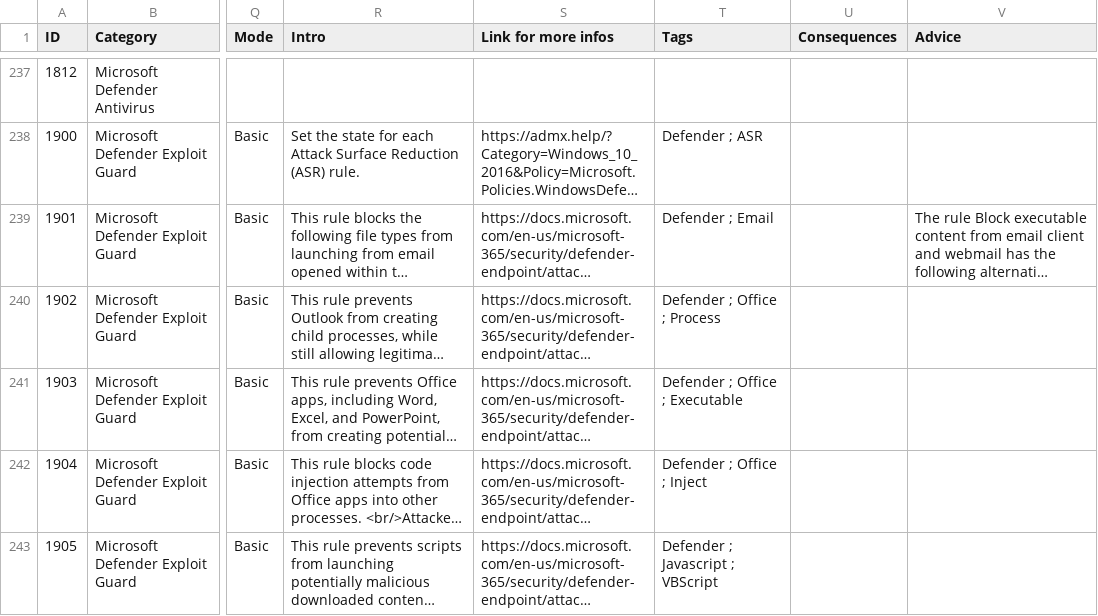
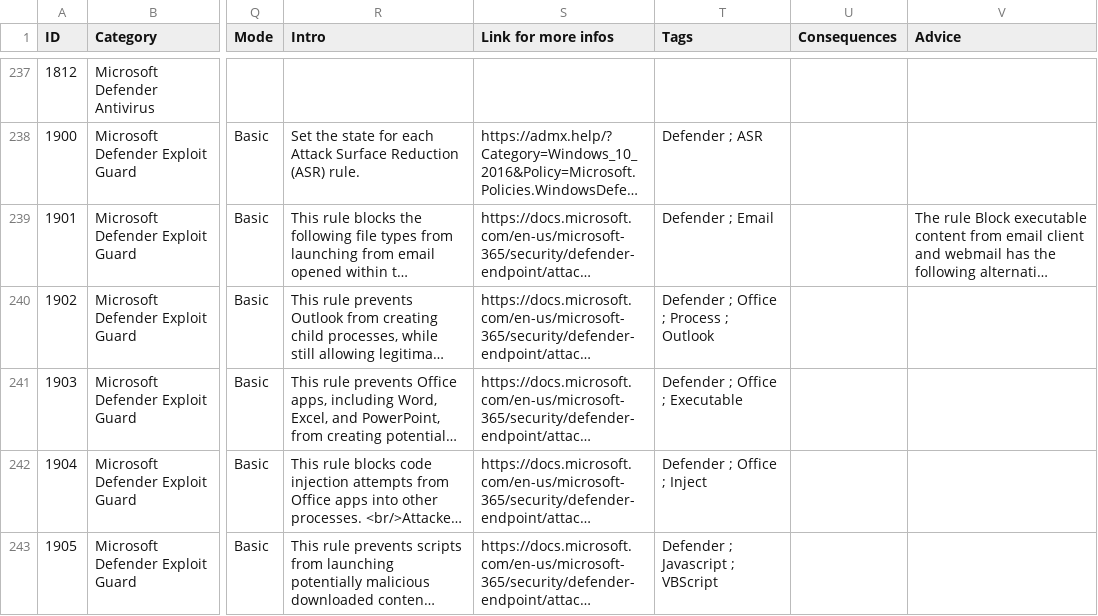
Before and after one commit to CRYPT-ON-IT/policies_hardening_interface, a CSV file: interface/windows/data/finding_list_machine_UIX.csv, drawn as a sheet; only a part is shown, gaps mark what is left out; long unchanged cells end in …; the diff names each change by its address in the sheet, - before the commit and + after, or states it on an @@ line.

Commit message:
Add tag in 1904

```diff
--- a/interface/windows/data/finding_list_machine_UIX.csv
+++ b/interface/windows/data/finding_list_machine_UIX.csv
-T240 (Tags): Defender ; Office ; Process
+T240 (Tags): Defender ; Office ; Process ; Outlook
```
